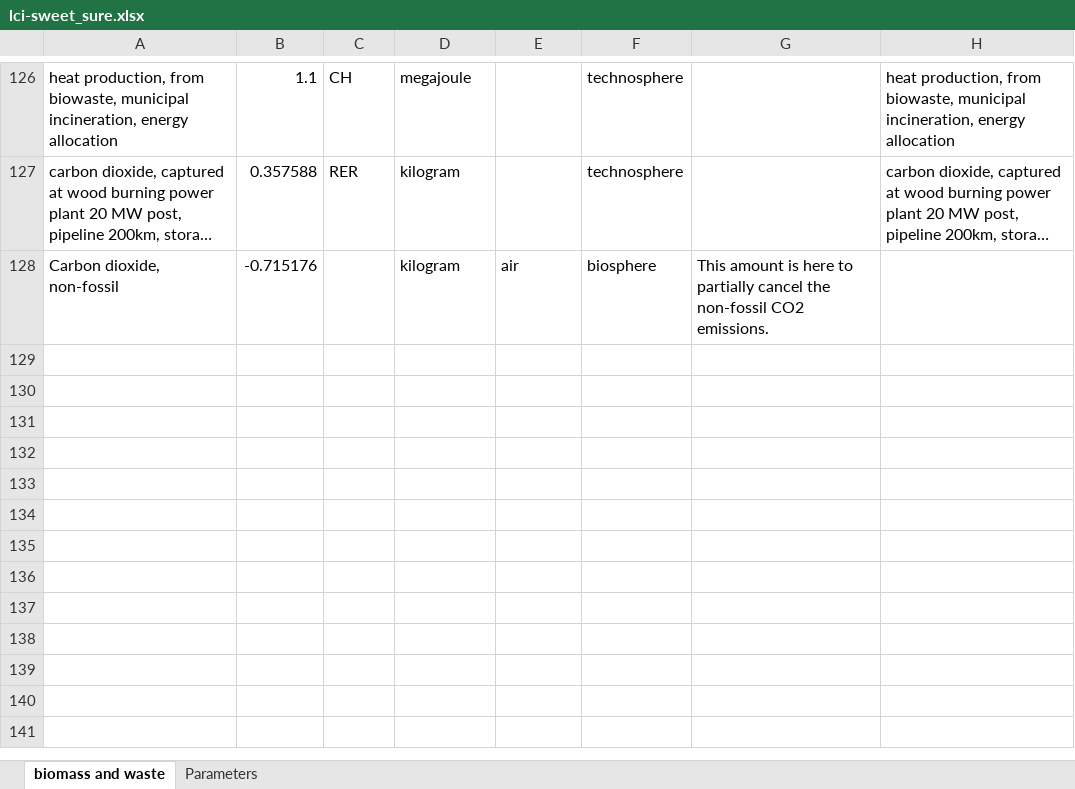
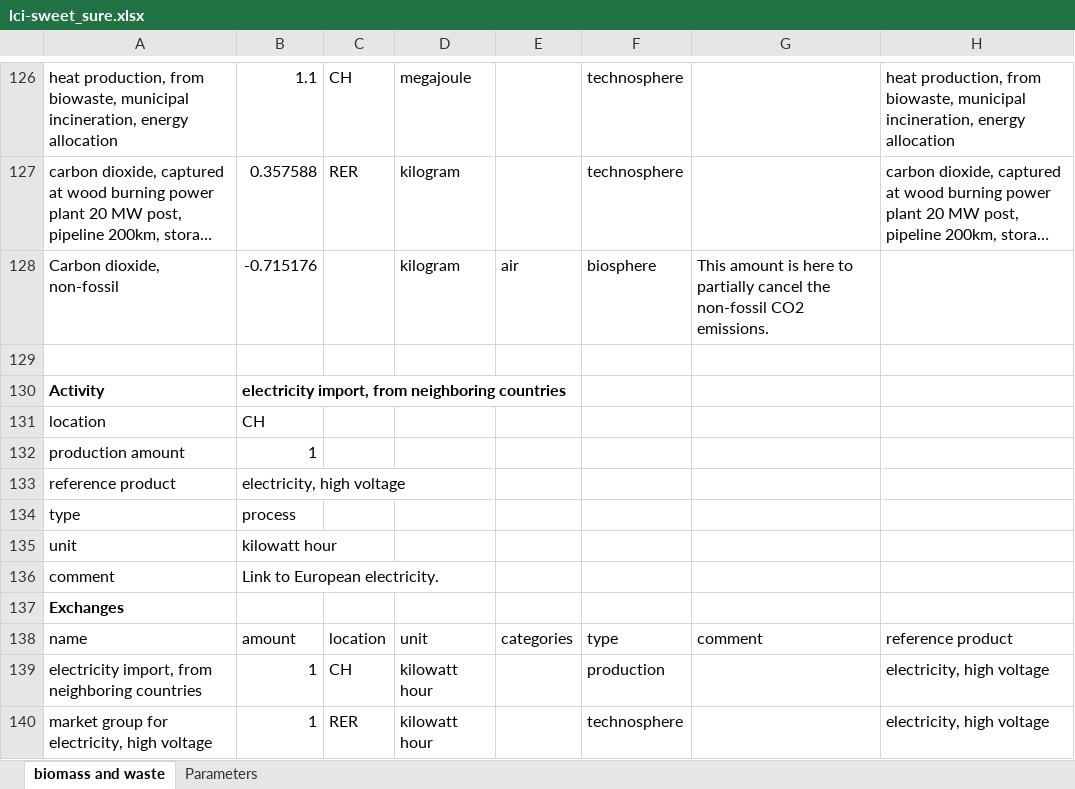
Before and after one commit to premise-community-scenarios/sweet_sure-2050-switzerland, an Excel workbook: inventories/lci-sweet_sure.xlsx, sheet biomass and waste, drawn as a sheet; only a part is shown, gaps mark what is left out; long unchanged cells end in …; values as stored, in another font and other column widths than the file's, no borders; the diff names each change by its address in the sheet, - before the commit and + after, or states it on an @@ line.

```diff
--- a/inventories/lci-sweet_sure.xlsx (sheet biomass and waste)
+++ b/inventories/lci-sweet_sure.xlsx (sheet biomass and waste)
+row 129: (empty)
+row 130: Activity | electricity import, from neighboring countries
+row 131: location | CH
+row 132: production amount | 1
+row 133: reference product | electricity, high voltage
+row 134: type | process
+row 135: unit | kilowatt hour
+row 136: comment | Link to European electricity.
+row 137: Exchanges
+row 138: name | amount | location | unit | categories | type | comment | reference product
+row 139: electricity import, from neighboring countries | 1 | CH | kilowatt hour |  | production |  | electricity, high voltage
+row 140: market group for electricity, high voltage | 1 | RER | kilowatt hour |  | technosphere |  | electricity, high voltage
```
Also changed, not shown: 3 other files.
